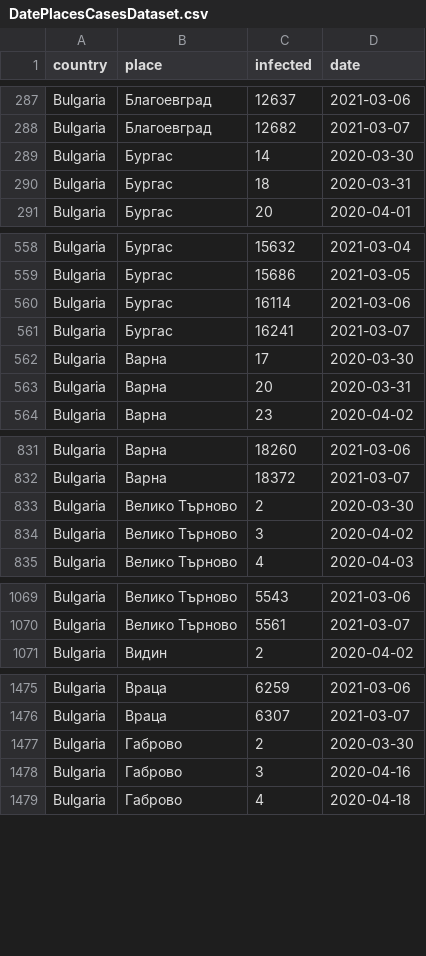
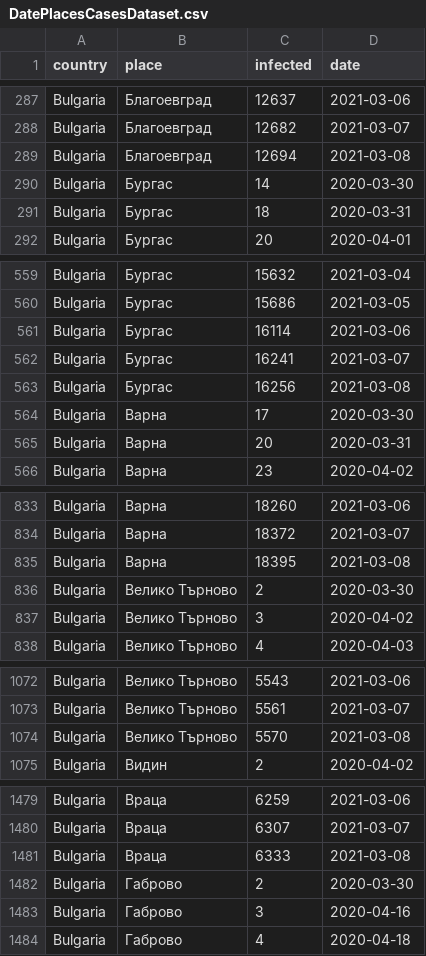
Before and after one commit to COVID-19-Bulgaria/covid-database, a CSV file: Bulgaria/DatePlacesCasesDataset.csv, drawn as a sheet; only a part is shown, gaps mark what is left out; the diff covers the shown part only.

Commit message:
Data scraped automatically for 08.03.2021 00:30

```diff
--- a/Bulgaria/DatePlacesCasesDataset.csv
+++ b/Bulgaria/DatePlacesCasesDataset.csv
@@ -288,2 +288,3 @@ Bulgaria,Благоевград,12637,2021-03-06
 Bulgaria,Благоевград,12682,2021-03-07
+Bulgaria,Благоевград,12694,2021-03-08
 Bulgaria,Бургас,14,2020-03-30
@@ -561,2 +562,3 @@ Bulgaria,Бургас,16114,2021-03-06
 Bulgaria,Бургас,16241,2021-03-07
+Bulgaria,Бургас,16256,2021-03-08
 Bulgaria,Варна,17,2020-03-30
@@ -832,2 +834,3 @@ Bulgaria,Варна,18260,2021-03-06
 Bulgaria,Варна,18372,2021-03-07
+Bulgaria,Варна,18395,2021-03-08
 Bulgaria,Велико Търново,2,2020-03-30
@@ -1070,2 +1073,3 @@ Bulgaria,Велико Търново,5543,2021-03-06
 Bulgaria,Велико Търново,5561,2021-03-07
+Bulgaria,Велико Търново,5570,2021-03-08
 Bulgaria,Видин,2,2020-04-02
@@ -1476,2 +1480,3 @@ Bulgaria,Враца,6259,2021-03-06
 Bulgaria,Враца,6307,2021-03-07
+Bulgaria,Враца,6333,2021-03-08
 Bulgaria,Габрово,2,2020-03-30
```
Also changed, not shown: 20 added rows elsewhere in this file, Bulgaria/DateDiffPlacesCasesDataset.csv, Bulgaria/WeekPlacesCasesDataset.csv, 1 other file.
